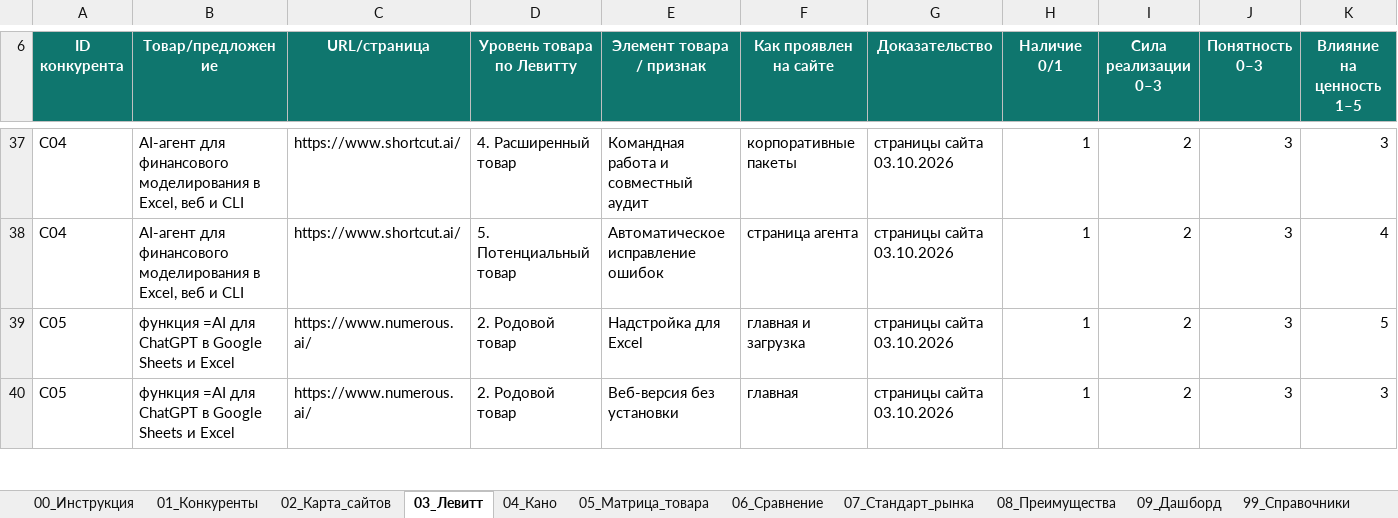
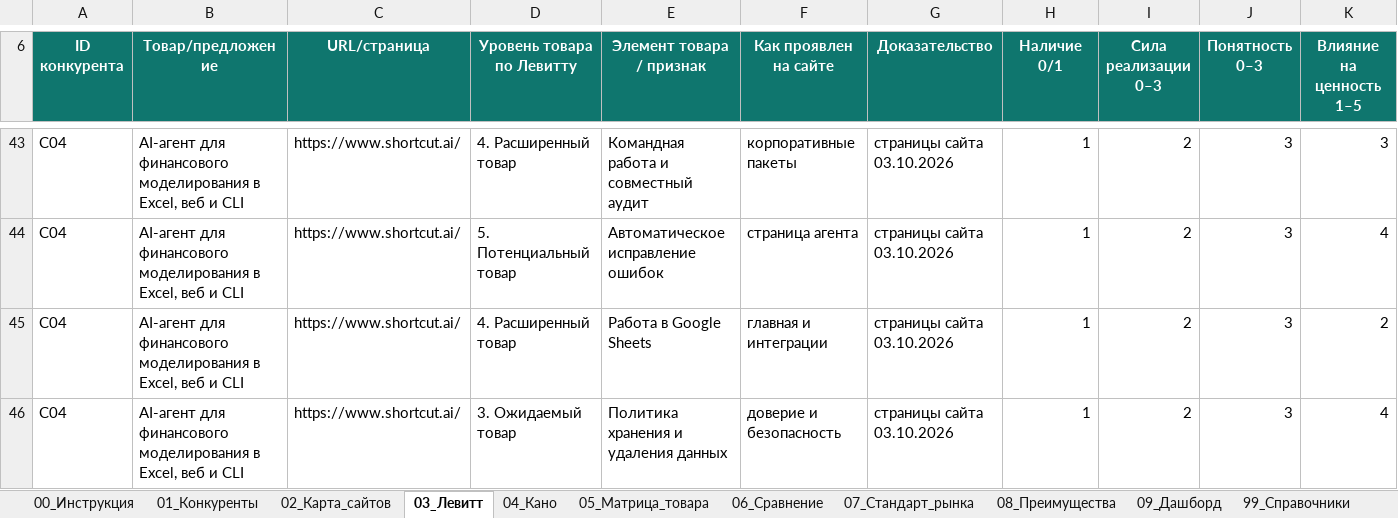
Before and after one commit to Asteliaa/TableMind_EB, an Excel workbook: ЛР5_Анализ_конкурентов/Excel/ЛР5_2_цифровой_товар_Левитт_Кано_TableMind.xlsx, sheet 03_Левитт, drawn as a sheet; only a part is shown, gaps mark what is left out; the shorter side is filled out with more unchanged rows; values as stored, in another font and other column widths than the file's, no borders; conditional formats and table styles not drawn; rows hold the shown columns only; the diff covers the shown part only; the diff names each change by its address in the sheet, - before the commit and + after, or states it on an @@ line.

```diff
--- a/ЛР5_Анализ_конкурентов/Excel/ЛР5_2_цифровой_товар_Левитт_Кано_TableMind.xlsx (sheet 03_Левитт)
+++ b/ЛР5_Анализ_конкурентов/Excel/ЛР5_2_цифровой_товар_Левитт_Кано_TableMind.xlsx (sheet 03_Левитт)
+row 45: C04 | AI-агент для финансового моделирования в Excel, веб и CLI | https://www.shortcut.ai/ | 4. Расширенный товар | Работа в Google Sheets | главная и интеграции | страницы сайта 03.10.2026 | 1 | 2 | 3 | 2
+row 46: C04 | AI-агент для финансового моделирования в Excel, веб и CLI | https://www.shortcut.ai/ | 3. Ожидаемый товар | Политика хранения и удаления данных | доверие и безопасность | страницы сайта 03.10.2026 | 1 | 2 | 3 | 4
```
Also changed, not shown: 17 added rows elsewhere in this sheet, sheet 02_Карта_сайтов, sheet 04_Кано, sheet 07_Стандарт_рынка, sheet 09_Дашборд, formulas that keep their value, charts or pictures, ЛР5_Анализ_конкурентов/Excel/ЛР5_1_классификация_по_уровням_конкуренции_TableMind.xlsx, ЛР5_Анализ_конкурентов/Excel/ЛР5_3_бизнес_модели_конкурентов_TableMind.xlsx, 14 other files.
